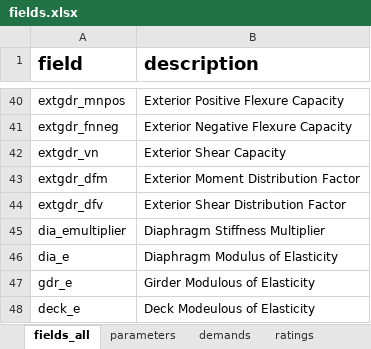
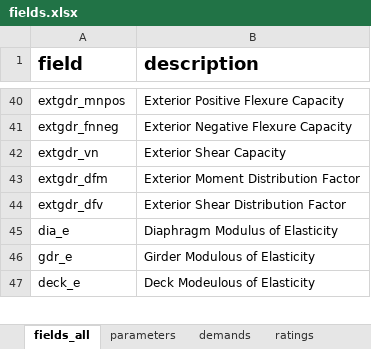
Before and after one commit to nromano7/steel-bridge-data-analysis, an Excel workbook: data/fields.xlsx, sheet fields_all, drawn as a sheet; only a part is shown, gaps mark what is left out; values as stored, in another font and other column widths than the file's, no borders; the diff names each change by its address in the sheet, - before the commit and + after, or states it on an @@ line.

```diff
--- a/data/fields.xlsx (sheet fields_all)
+++ b/data/fields.xlsx (sheet fields_all)
-row 45: dia_emultiplier | Diaphragm Stiffness Multiplier
```
Also changed, not shown: data/parameters_1.xlsx, data/parameters_2.xlsx, 1 other file.
